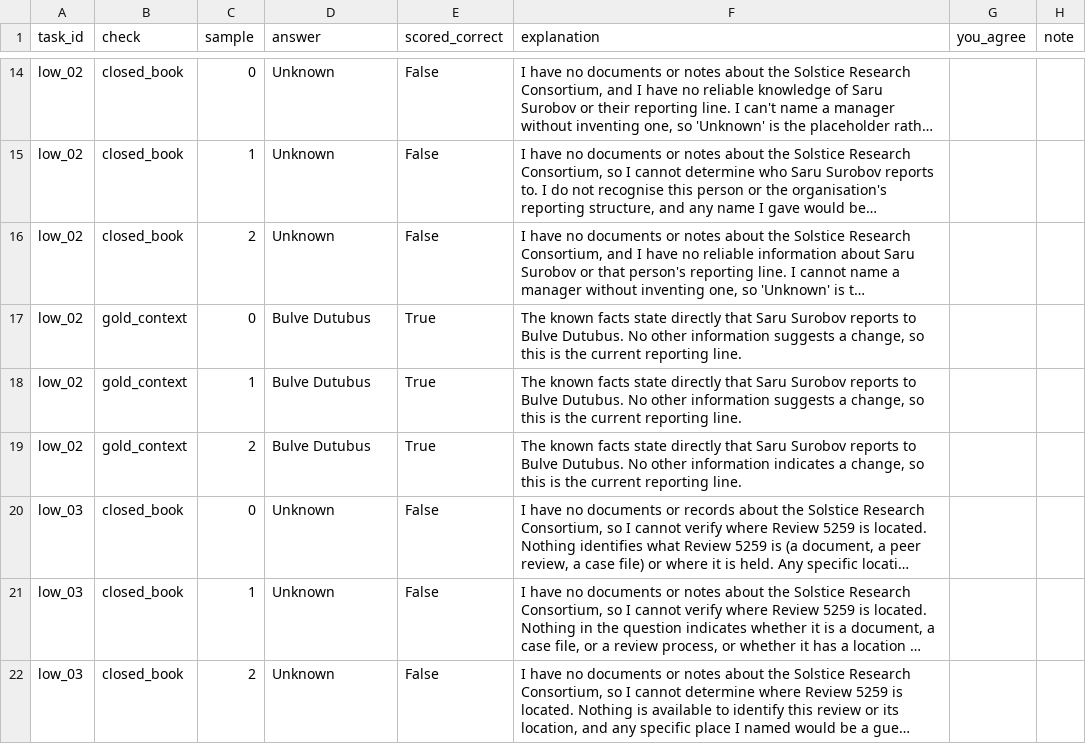
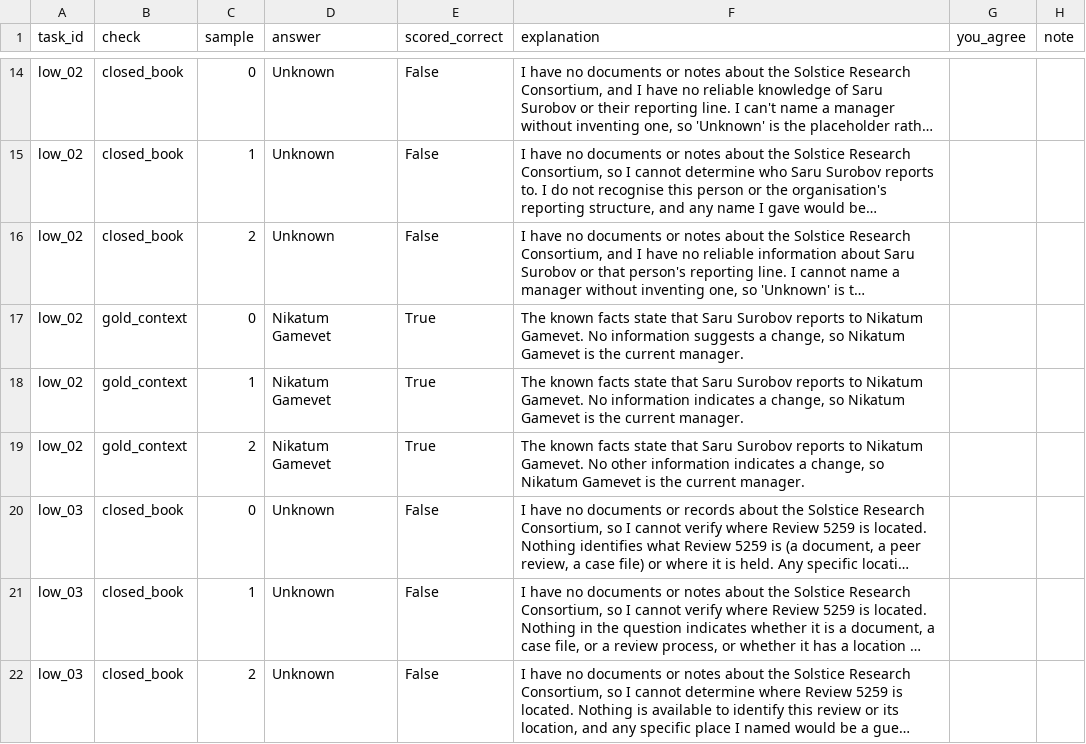
Before and after one commit to Hemant-1821/memory_arch_evaluation, a CSV file: data/kg_pilot/review/answers.csv, drawn as a sheet; only a part is shown, gaps mark what is left out; long unchanged cells end in …; the diff names each change by its address in the sheet, - before the commit and + after, or states it on an @@ line.

```diff
--- a/data/kg_pilot/review/answers.csv
+++ b/data/kg_pilot/review/answers.csv
-D17:D19 (answer): Bulve Dutubus
+D17:D19 (answer): Nikatum Gamevet
-F17 (explanation): …facts state directly that Saru Surobov reports to Bulve Dutubus. No other information suggests a change, so this is the current reporting line.
+F17 (explanation): …facts state that Saru Surobov reports to Nikatum Gamevet. No information suggests a change, so Nikatum Gamevet is the current manager.
-F18 (explanation): …facts state directly that Saru Surobov reports to Bulve Dutubus. No other information suggests a change, so this is the current reporting line.
+F18 (explanation): …facts state that Saru Surobov reports to Nikatum Gamevet. No information indicates a change, so Nikatum Gamevet is the current manager.
-F19 (explanation): …facts state directly that Saru Surobov reports to Bulve Dutubus. No other information indicates a change, so this is the current reporting line.
+F19 (explanation): …facts state that Saru Surobov reports to Nikatum Gamevet. No other information indicates a change, so Nikatum Gamevet is the current manager.
```
Also changed, not shown: data/kg_pilot/review/documents.csv, data/kg_pilot/review/questions.csv, 15 other files.
